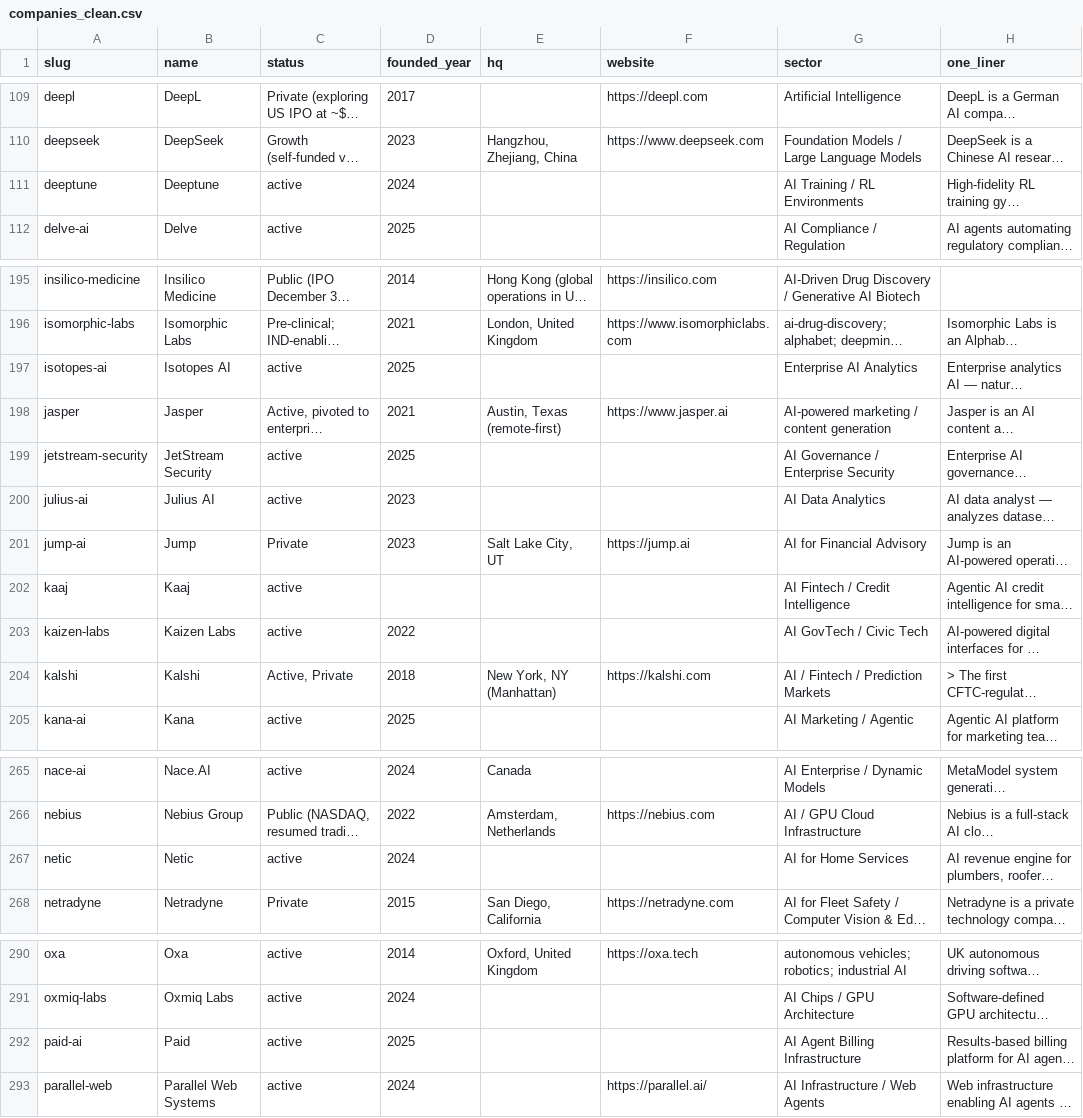
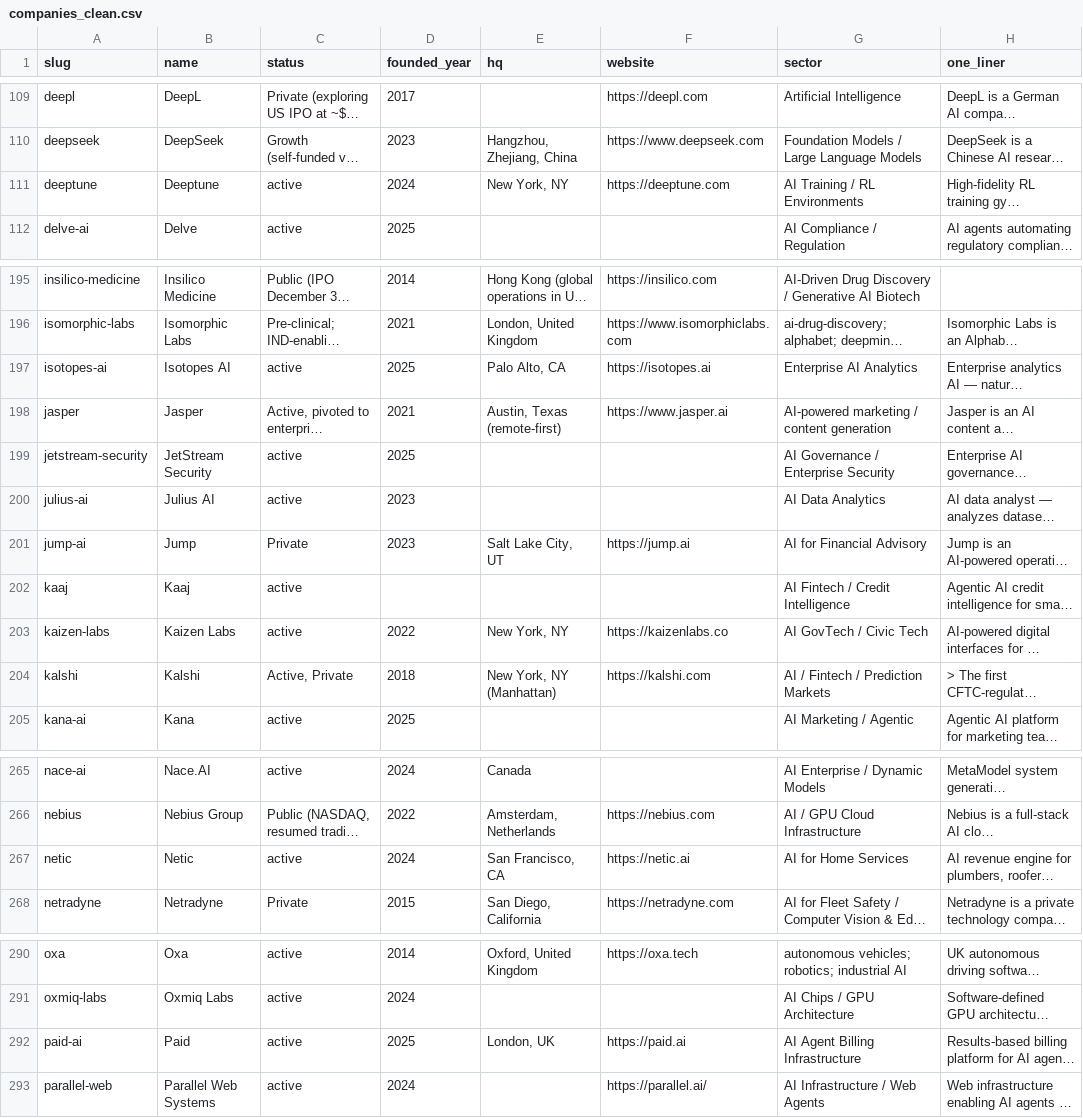
Before and after one commit to SoujiOkita98/AI-100-Lab, a CSV file: exports/companies_clean.csv, drawn as a sheet; only a part is shown, gaps mark what is left out; long unchanged cells end in …; the diff covers the shown part only; the diff names each change by its address in the sheet, - before the commit and + after, or states it on an @@ line.

```diff
--- a/exports/companies_clean.csv
+++ b/exports/companies_clean.csv
-E111 (hq): (empty)
+E111 (hq): New York, NY
-F111 (website): (empty)
+F111 (website): https://deeptune.com
-E197 (hq): (empty)
+E197 (hq): Palo Alto, CA
-F197 (website): (empty)
+F197 (website): https://isotopes.ai
-E203 (hq): (empty)
+E203 (hq): New York, NY
-F203 (website): (empty)
+F203 (website): https://kaizenlabs.co
-E267 (hq): (empty)
+E267 (hq): San Francisco, CA
-F267 (website): (empty)
+F267 (website): https://netic.ai
-E292 (hq): (empty)
+E292 (hq): London, UK
-F292 (website): (empty)
+F292 (website): https://paid.ai
```
Also changed, not shown: 39 edited cells elsewhere in this file, 30 other files.
